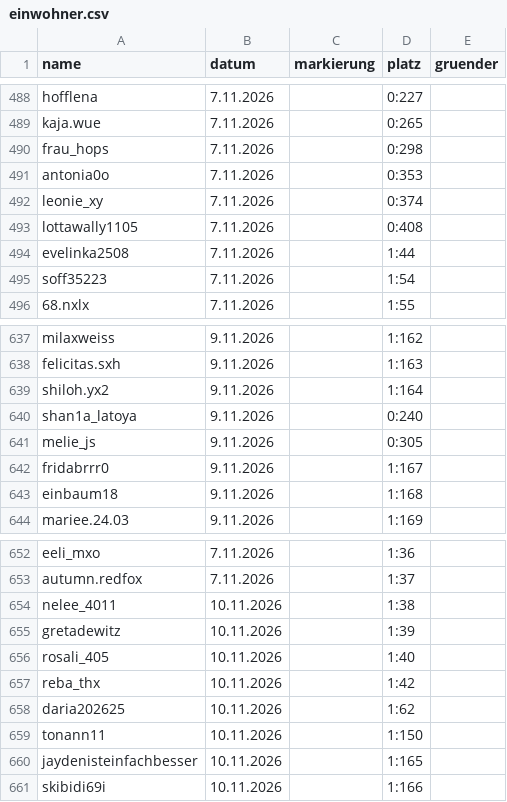
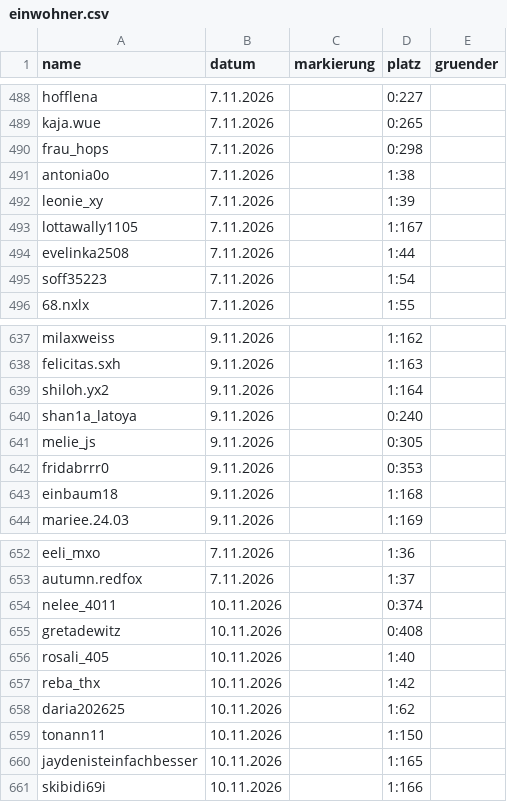
Before and after one commit to alexbarthel22-crypto/Wissensvideos, a CSV file: muscheltal/daten/einwohner.csv, drawn as a sheet; only a part is shown, gaps mark what is left out.

```diff
--- a/muscheltal/daten/einwohner.csv
+++ b/muscheltal/daten/einwohner.csv
@@ -490,5 +490,5 @@ kaja.wue,7.11.2026,,0:265,
 frau_hops,7.11.2026,,0:298,
-antonia0o,7.11.2026,,0:353,
-leonie_xy,7.11.2026,,0:374,
-lottawally1105,7.11.2026,,0:408,
+antonia0o,7.11.2026,,1:38,
+leonie_xy,7.11.2026,,1:39,
+lottawally1105,7.11.2026,,1:167,
 evelinka2508,7.11.2026,,1:44,
@@ -641,3 +641,3 @@ shan1a_latoya,9.11.2026,,0:240,
 melie_js,9.11.2026,,0:305,
-fridabrrr0,9.11.2026,,1:167,
+fridabrrr0,9.11.2026,,0:353,
 einbaum18,9.11.2026,,1:168,
@@ -653,4 +653,4 @@ eeli_mxo,7.11.2026,,1:36,
 autumn.redfox,7.11.2026,,1:37,
-nelee_4011,10.11.2026,,1:38,
-gretadewitz,10.11.2026,,1:39,
+nelee_4011,10.11.2026,,0:374,
+gretadewitz,10.11.2026,,0:408,
 rosali_405,10.11.2026,,1:40,
```
Also changed, not shown: 7 other files.
